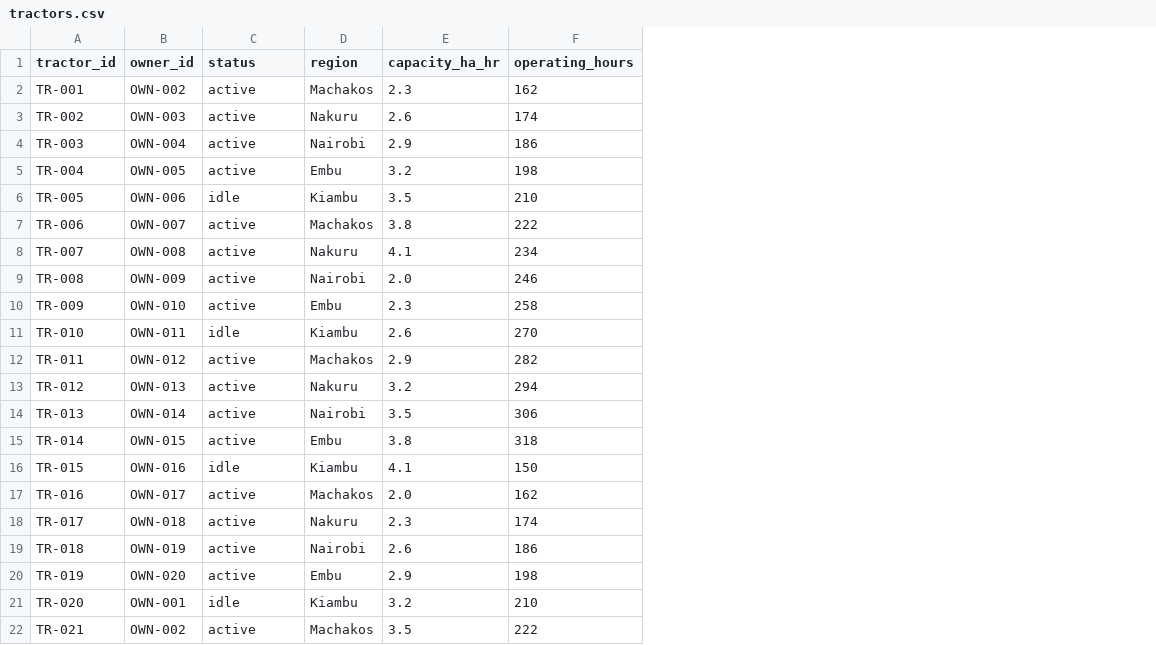
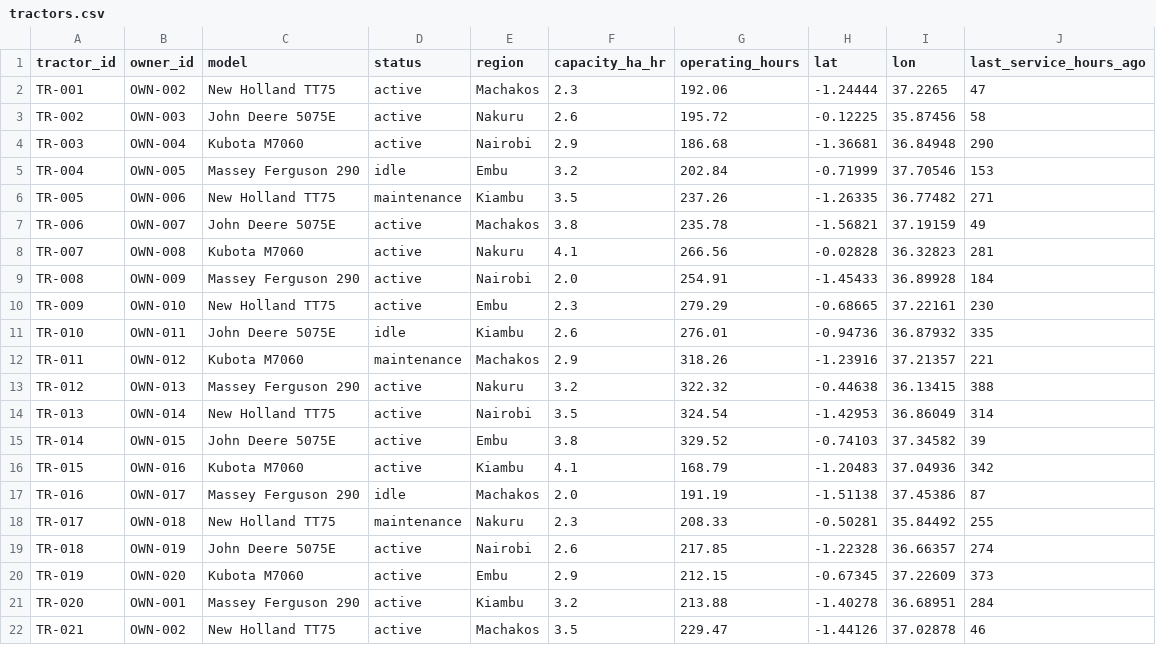
Before and after one commit to Desmondonam/GIS-farmer-project, a CSV file: data/demo/tractors.csv, drawn as a sheet; only a part is shown; addresses are those after the commit; the diff covers the shown part only; the diff names each change by its address in the sheet, - before the commit and + after, or states it on an @@ line.

```diff
--- a/data/demo/tractors.csv
+++ b/data/demo/tractors.csv
+column C (model), rows 2-22: New Holland TT75 | John Deere 5075E | Kubota M7060 | Massey Ferguson 290 | New Holland TT75 | John Deere 5075E | Kubota M7060 | Massey Ferguson 290 | New Holland TT75 | John Deere 5075E | Kubota M7060 | Massey Ferguson 290 | New Holland TT75 | John Deere 5075E | Kubota M7060 | Massey Ferguson 290 | New Holland TT75 | John Deere 5075E | Kubota M7060 | Massey Ferguson 290 | New Holland TT75
+column H (lat), rows 2-22: -1.24444 | -0.12225 | -1.36681 | -0.71999 | -1.26335 | -1.56821 | -0.02828 | -1.45433 | -0.68665 | -0.94736 | -1.23916 | -0.44638 | -1.42953 | -0.74103 | -1.20483 | -1.51138 | -0.50281 | -1.22328 | -0.67345 | -1.40278 | -1.44126
+column I (lon), rows 2-22: 37.2265 | 35.87456 | 36.84948 | 37.70546 | 36.77482 | 37.19159 | 36.32823 | 36.89928 | 37.22161 | 36.87932 | 37.21357 | 36.13415 | 36.86049 | 37.34582 | 37.04936 | 37.45386 | 35.84492 | 36.66357 | 37.22609 | 36.68951 | 37.02878
+column J (last_service_hours_ago), rows 2-22: 47 | 58 | 290 | 153 | 271 | 49 | 281 | 184 | 230 | 335 | 221 | 388 | 314 | 39 | 342 | 87 | 255 | 274 | 373 | 284 | 46
-G2 (operating_hours): 162
+G2 (operating_hours): 192.06
-G3 (operating_hours): 174
+G3 (operating_hours): 195.72
-G4 (operating_hours): 186
+G4 (operating_hours): 186.68
-D5 (status): active
+D5 (status): idle
-G5 (operating_hours): 198
+G5 (operating_hours): 202.84
-D6 (status): idle
+D6 (status): maintenance
-G6 (operating_hours): 210
+G6 (operating_hours): 237.26
-G7 (operating_hours): 222
+G7 (operating_hours): 235.78
-G8 (operating_hours): 234
+G8 (operating_hours): 266.56
-G9 (operating_hours): 246
+G9 (operating_hours): 254.91
-G10 (operating_hours): 258
+G10 (operating_hours): 279.29
-G11 (operating_hours): 270
+G11 (operating_hours): 276.01
-D12 (status): active
+D12 (status): maintenance
-G12 (operating_hours): 282
+G12 (operating_hours): 318.26
-G13 (operating_hours): 294
+G13 (operating_hours): 322.32
-G14 (operating_hours): 306
+G14 (operating_hours): 324.54
-G15 (operating_hours): 318
+G15 (operating_hours): 329.52
-D16 (status): idle
+D16 (status): active
-G16 (operating_hours): 150
+G16 (operating_hours): 168.79
-D17 (status): active
+D17 (status): idle
-G17 (operating_hours): 162
+G17 (operating_hours): 191.19
-D18 (status): active
+D18 (status): maintenance
-G18 (operating_hours): 174
+G18 (operating_hours): 208.33
-G19 (operating_hours): 186
+G19 (operating_hours): 217.85
-G20 (operating_hours): 198
+G20 (operating_hours): 212.15
-D21 (status): idle
+D21 (status): active
-G21 (operating_hours): 210
+G21 (operating_hours): 213.88
-G22 (operating_hours): 222
+G22 (operating_hours): 229.47
```
Also changed, not shown: 113 edited cells elsewhere in this file, 53 other files.
